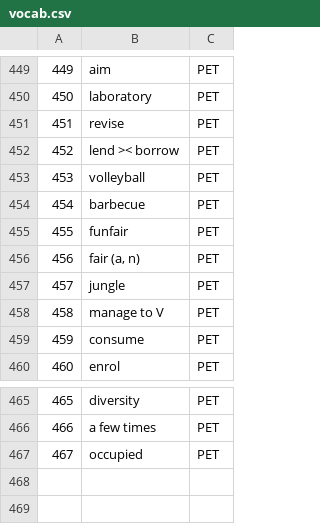
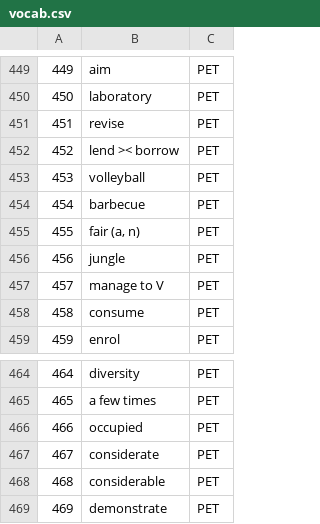
Before and after one commit to nhohung/personal_datasets, a CSV file: vocab.csv, drawn as a sheet; only a part is shown, gaps mark what is left out; removed rows and columns are numbered as before the commit, all else as after; the diff names each change by its address in the sheet, - before the commit and + after, or states it on an @@ line.

Commit message:
Add files via upload

```diff
--- a/vocab.csv
+++ b/vocab.csv
-row 455: 455 | funfair | PET
@@ column A renumbered between rows 455 and 466 @@
+row 467: 467 | considerate | PET
+row 468: 468 | considerable | PET
+row 469: 469 | demonstrate | PET
```
